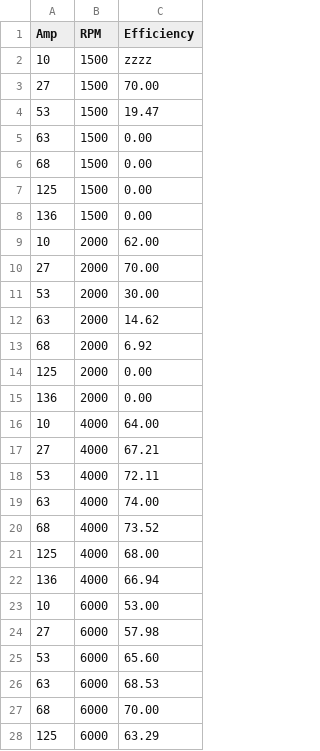
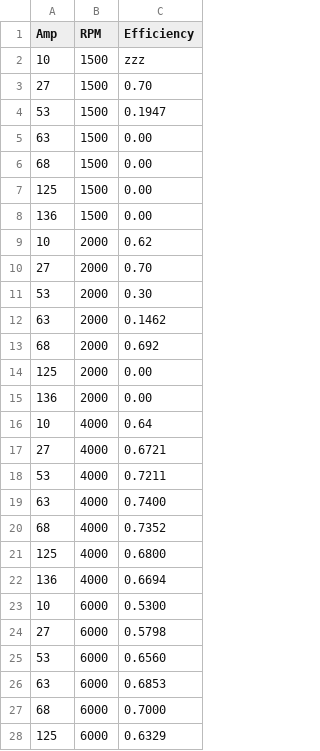
Before and after one commit to mohgsaad-art/VECTO, a CSV file: vecto-aux/VectoAuxiliariesTests/TestFiles/testAlternatorMapWithInvalidEfficiency.csv, drawn as a sheet; only a part is shown; the diff covers the shown part only.

```diff
--- a/vecto-aux/VectoAuxiliariesTests/TestFiles/testAlternatorMapWithInvalidEfficiency.csv
+++ b/vecto-aux/VectoAuxiliariesTests/TestFiles/testAlternatorMapWithInvalidEfficiency.csv
@@ -1,5 +1,5 @@
 Amp,RPM,Efficiency
-10,1500,zzzz
-27,1500,70.00
-53,1500,19.47
+10,1500,zzz
+27,1500,0.70
+53,1500,0.1947
 63,1500,0.00
@@ -8,21 +8,21 @@ Amp,RPM,Efficiency
 136,1500,0.00
-10,2000,62.00
-27,2000,70.00
-53,2000,30.00
-63,2000,14.62
-68,2000,6.92
+10,2000,0.62
+27,2000,0.70
+53,2000,0.30
+63,2000,0.1462
+68,2000,0.692
 125,2000,0.00
 136,2000,0.00
-10,4000,64.00
-27,4000,67.21
-53,4000,72.11
-63,4000,74.00
-68,4000,73.52
-125,4000,68.00
-136,4000,66.94
-10,6000,53.00
-27,6000,57.98
-53,6000,65.60
-63,6000,68.53
-68,6000,70.00
-125,6000,63.29
+10,4000,0.64
+27,4000,0.6721
+53,4000,0.7211
+63,4000,0.7400
+68,4000,0.7352
+125,4000,0.6800
+136,4000,0.6694
+10,6000,0.5300
+27,6000,0.5798
+53,6000,0.6560
+63,6000,0.6853
+68,6000,0.7000
+125,6000,0.6329
```
Also changed, not shown: 8 edited cells elsewhere in this file, vecto-aux/VectoAuxiliariesTests/TestFiles/testAlternatorMap.csv, vecto-aux/VectoAuxiliariesTests/TestFiles/testAlternatorMapReadOnly.csv, 5 other files.
